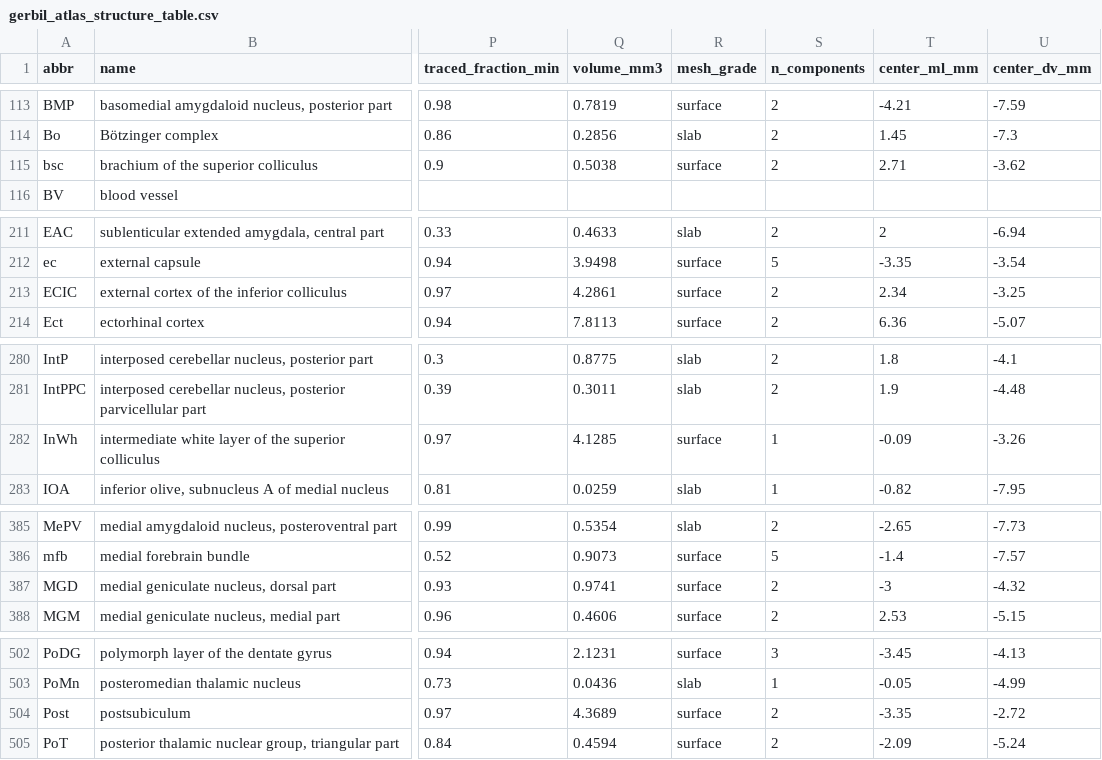
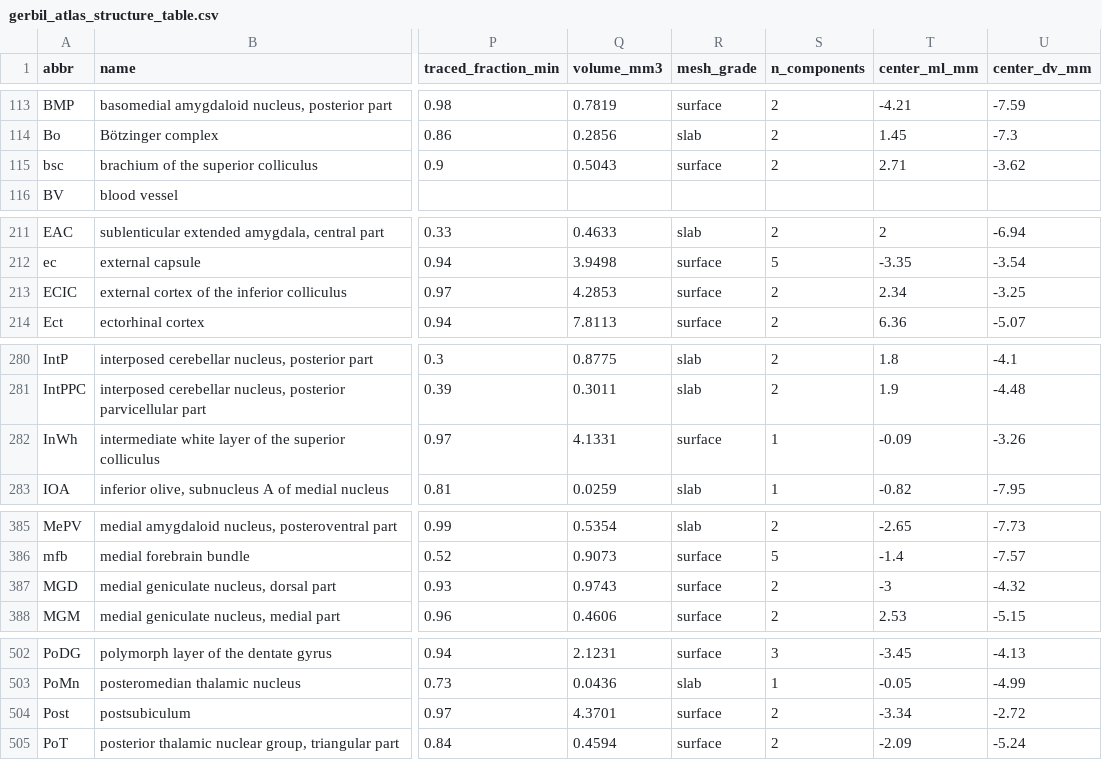
Before and after one commit to dstolz/GerbilAtlasExplorer, a CSV file: data/gerbil_atlas_structure_table.csv, drawn as a sheet; only a part is shown, gaps mark what is left out; the diff covers the shown part only; the diff names each change by its address in the sheet, - before the commit and + after, or states it on an @@ line.

```diff
--- a/data/gerbil_atlas_structure_table.csv
+++ b/data/gerbil_atlas_structure_table.csv
-Q115 (volume_mm3): 0.5038
+Q115 (volume_mm3): 0.5043
-Q213 (volume_mm3): 4.2861
+Q213 (volume_mm3): 4.2853
-Q282 (volume_mm3): 4.1285
+Q282 (volume_mm3): 4.1331
-Q387 (volume_mm3): 0.9741
+Q387 (volume_mm3): 0.9743
-Q504 (volume_mm3): 4.3689
+Q504 (volume_mm3): 4.3701
-T504 (center_ml_mm): -3.35
+T504 (center_ml_mm): -3.34
```
Also changed, not shown: 25 edited cells elsewhere in this file, 12 other files.
